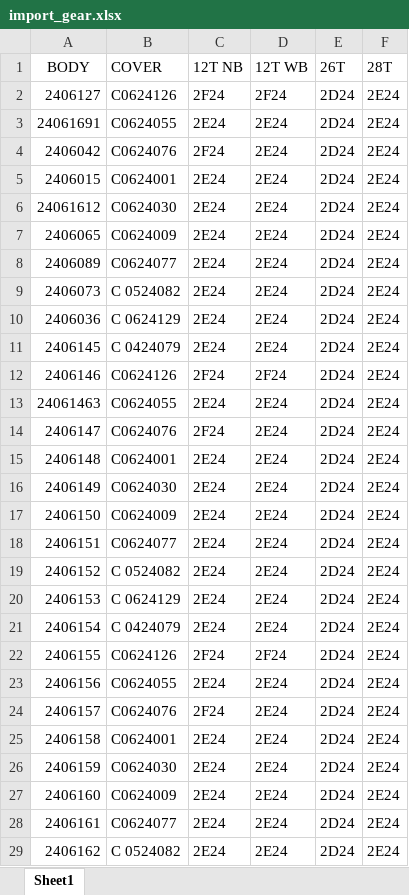
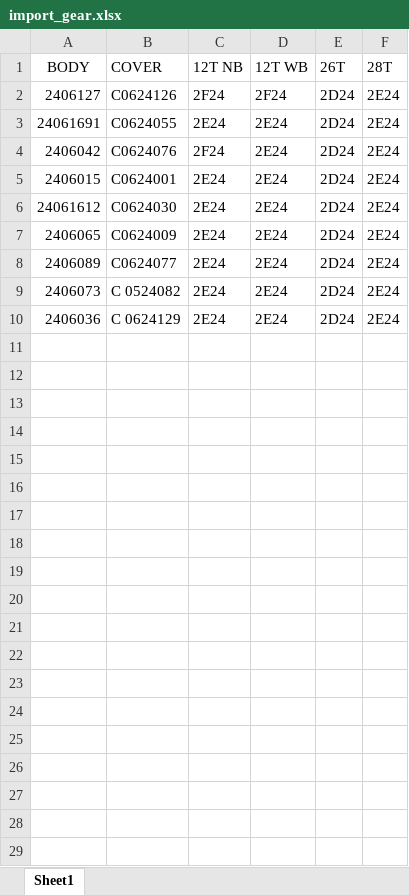
Before and after one commit to rootAvadhut/Avani-Industry-Kolhapur, an Excel workbook: import/import_gear.xlsx, sheet Sheet1, drawn as a sheet; only a part is shown; values as stored, in another font and other column widths than the file's, no borders; the diff covers the shown part only; the diff names each change by its address in the sheet, - before the commit and + after, or states it on an @@ line.

Commit message:
this is final product without plc data

```diff
--- a/import/import_gear.xlsx (sheet Sheet1)
+++ b/import/import_gear.xlsx (sheet Sheet1)
-row 11: 2406145 | C 0424079 | 2E24 | 2E24 | 2D24 | 2E24
-row 12: 2406146 | C0624126 | 2F24 | 2F24 | 2D24 | 2E24
-row 13: 24061463 | C0624055 | 2E24 | 2E24 | 2D24 | 2E24
-row 14: 2406147 | C0624076 | 2F24 | 2E24 | 2D24 | 2E24
-row 15: 2406148 | C0624001 | 2E24 | 2E24 | 2D24 | 2E24
-row 16: 2406149 | C0624030 | 2E24 | 2E24 | 2D24 | 2E24
-row 17: 2406150 | C0624009 | 2E24 | 2E24 | 2D24 | 2E24
-row 18: 2406151 | C0624077 | 2E24 | 2E24 | 2D24 | 2E24
-row 19: 2406152 | C 0524082 | 2E24 | 2E24 | 2D24 | 2E24
-row 20: 2406153 | C 0624129 | 2E24 | 2E24 | 2D24 | 2E24
-row 21: 2406154 | C 0424079 | 2E24 | 2E24 | 2D24 | 2E24
-row 22: 2406155 | C0624126 | 2F24 | 2F24 | 2D24 | 2E24
-row 23: 2406156 | C0624055 | 2E24 | 2E24 | 2D24 | 2E24
-row 24: 2406157 | C0624076 | 2F24 | 2E24 | 2D24 | 2E24
-row 25: 2406158 | C0624001 | 2E24 | 2E24 | 2D24 | 2E24
-row 26: 2406159 | C0624030 | 2E24 | 2E24 | 2D24 | 2E24
-row 27: 2406160 | C0624009 | 2E24 | 2E24 | 2D24 | 2E24
-row 28: 2406161 | C0624077 | 2E24 | 2E24 | 2D24 | 2E24
-row 29: 2406162 | C 0524082 | 2E24 | 2E24 | 2D24 | 2E24
```
Also changed, not shown: 21 removed rows elsewhere in this sheet, import/import_box.xlsx, 26 other files.
